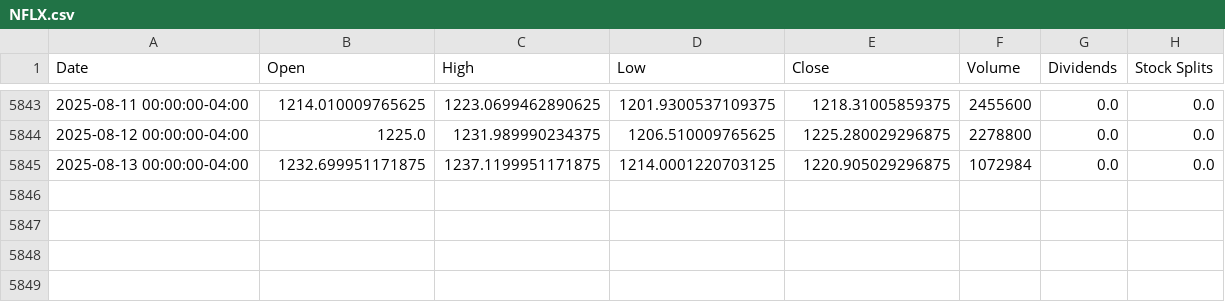
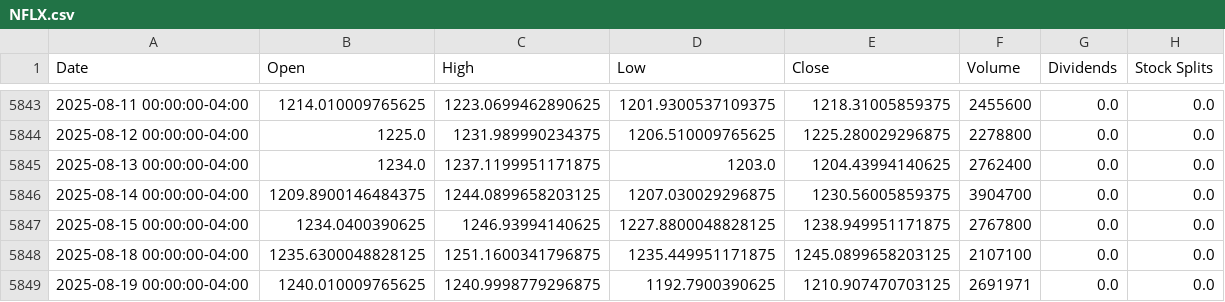
Before and after one commit to codereport/blink, a CSV file: historical_data/NFLX.csv, drawn as a sheet; only a part is shown, gaps mark what is left out.

```diff
--- a/historical_data/NFLX.csv
+++ b/historical_data/NFLX.csv
@@ -5844,2 +5844,6 @@ Date,Open,High,Low,Close,Volume,Dividends,Stock Splits
 2025-08-12 00:00:00-04:00,1225.0,1231.989990234375,1206.510009765625,1225.280029296875,2278800,0.0,0.0
-2025-08-13 00:00:00-04:00,1232.699951171875,1237.1199951171875,1214.0001220703125,1220.905029296875,1072984,0.0,0.0
+2025-08-13 00:00:00-04:00,1234.0,1237.1199951171875,1203.0,1204.43994140625,2762400,0.0,0.0
+2025-08-14 00:00:00-04:00,1209.8900146484375,1244.0899658203125,1207.030029296875,1230.56005859375,3904700,0.0,0.0
+2025-08-15 00:00:00-04:00,1234.0400390625,1246.93994140625,1227.8800048828125,1238.949951171875,2767800,0.0,0.0
+2025-08-18 00:00:00-04:00,1235.6300048828125,1251.1600341796875,1235.449951171875,1245.0899658203125,2107100,0.0,0.0
+2025-08-19 00:00:00-04:00,1240.010009765625,1240.9998779296875,1192.7900390625,1210.907470703125,2691971,0.0,0.0
```
Also changed, not shown: historical_data/AMZN.csv, historical_data/NVDA.csv, 10 other files.
